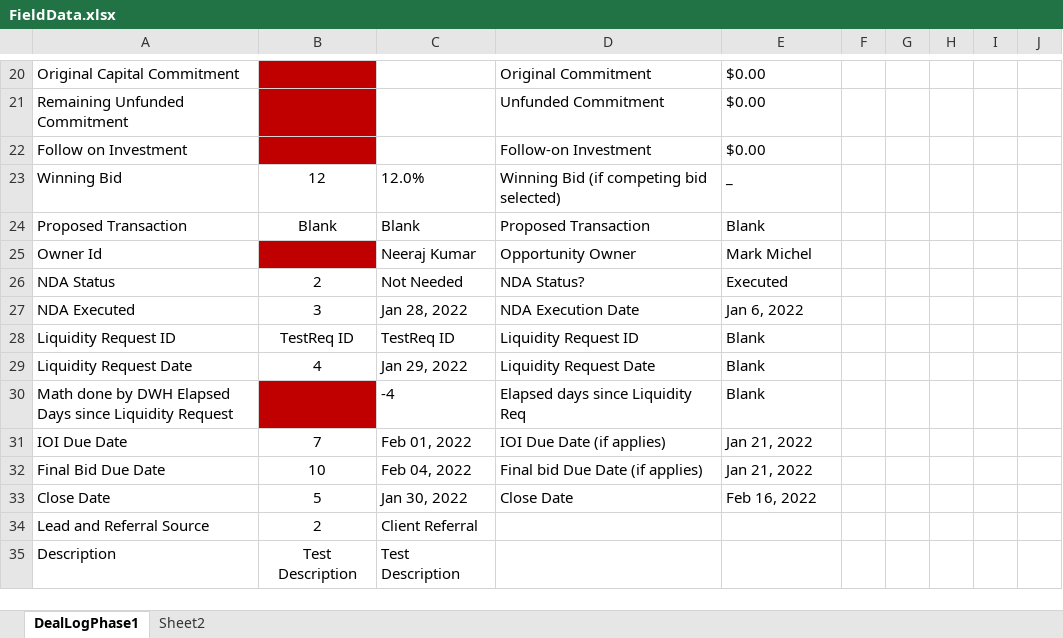
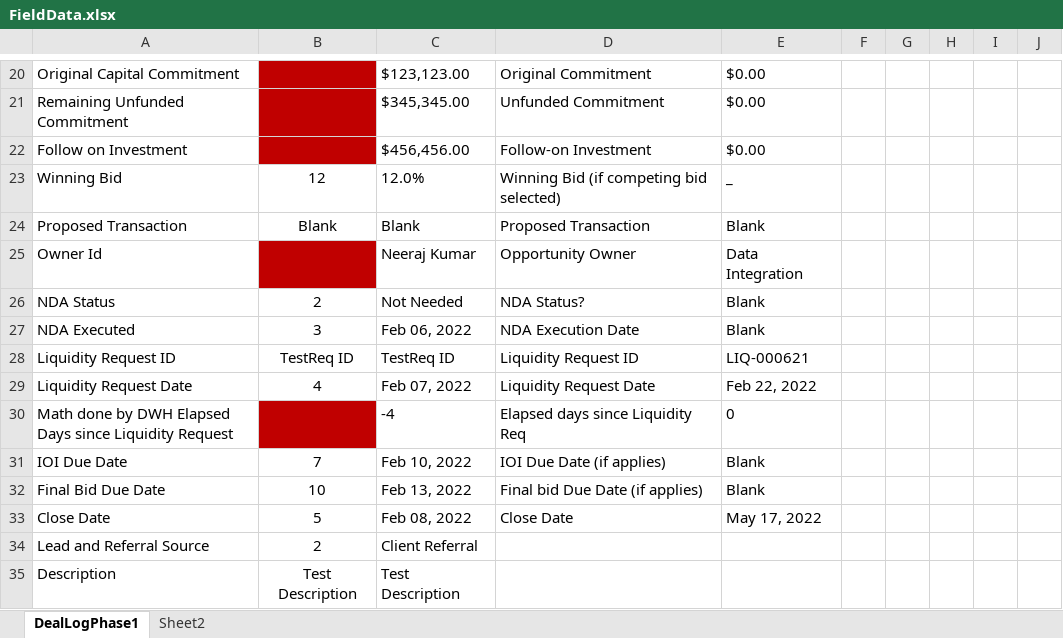
Before and after one commit to ieroglu00/BIDS, an Excel workbook: Beneficient/test_DealLog(SF-BIDS)/Reference Data/FieldData.xlsx, sheet DealLogPhase1, drawn as a sheet; only a part is shown, gaps mark what is left out; values as stored, in another font and other column widths than the file's, no borders; the diff covers the shown part only; the diff names each change by its address in the sheet, - before the commit and + after, or states it on an @@ line.

```diff
--- a/Beneficient/test_DealLog(SF-BIDS)/Reference Data/FieldData.xlsx (sheet DealLogPhase1)
+++ b/Beneficient/test_DealLog(SF-BIDS)/Reference Data/FieldData.xlsx (sheet DealLogPhase1)
-C20: (empty)
+C20: $123,123.00
-C21: (empty)
+C21: $345,345.00
-C22: (empty)
+C22: $456,456.00
-E25: Mark Michel
+E25: Data Integration
-E26: Executed
+E26: Blank
-C27: Jan 28, 2022
+C27: Feb 06, 2022
-E27: Jan 6, 2022
+E27: Blank
-E28: Blank
+E28: LIQ-000621
-C29: Jan 29, 2022
+C29: Feb 07, 2022
-E29: Blank
+E29: Feb 22, 2022
-E30: Blank
+E30: 0
-C31: Feb 01, 2022
+C31: Feb 10, 2022
-E31:E32: Jan 21, 2022
+E31:E32: Blank
-C32: Feb 04, 2022
+C32: Feb 13, 2022
-C33: Jan 30, 2022
+C33: Feb 08, 2022
-E33: Feb 16, 2022
+E33: May 17, 2022
```
Also changed, not shown: 31 edited cells and cell formats elsewhere in this sheet, Beneficient/test_DealLog(SF-BIDS)/Executiondir/Execution.xlsx, Beneficient/test_DealLog(SF-BIDS)/PDFFileNameData/FileName.xlsx.
